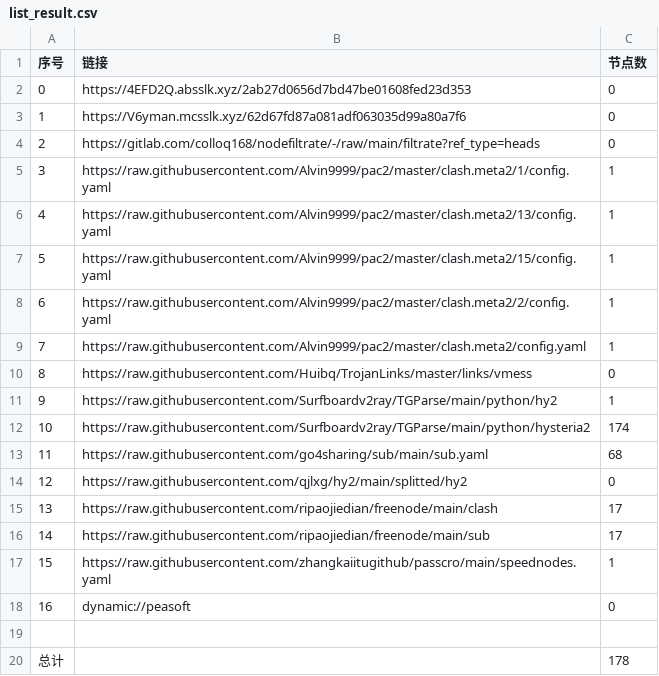
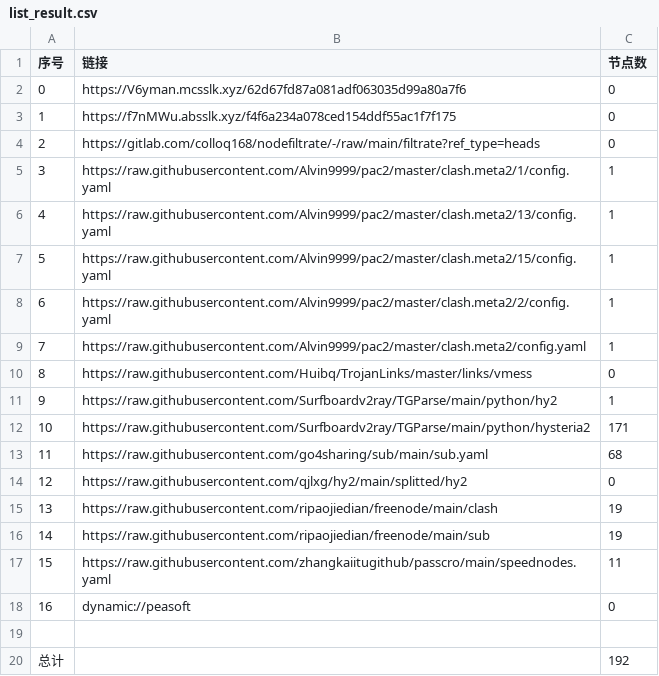
Before and after one commit to weg2025/AutoSearchPublicNodes, a CSV file: list_result.csv, drawn as a sheet.

```diff
--- a/list_result.csv
+++ b/list_result.csv
@@ -1,4 +1,4 @@
 序号,链接,节点数
-0,https://4EFD2Q.absslk.xyz/2ab27d0656d7bd47be01608fed23d353,0
-1,https://V6yman.mcsslk.xyz/62d67fd87a081adf063035d99a80a7f6,0
+0,https://V6yman.mcsslk.xyz/62d67fd87a081adf063035d99a80a7f6,0
+1,https://f7nMWu.absslk.xyz/f4f6a234a078ced154ddf55ac1f7f175,0
 2,https://gitlab.com/colloq168/nodefiltrate/-/raw/main/filtrate?ref_type=heads,0
@@ -11,10 +11,10 @@
 9,https://raw.githubusercontent.com/Surfboardv2ray/TGParse/main/python/hy2,1
-10,https://raw.githubusercontent.com/Surfboardv2ray/TGParse/main/python/hysteria2,174
+10,https://raw.githubusercontent.com/Surfboardv2ray/TGParse/main/python/hysteria2,171
 11,https://raw.githubusercontent.com/go4sharing/sub/main/sub.yaml,68
 12,https://raw.githubusercontent.com/qjlxg/hy2/main/splitted/hy2,0
-13,https://raw.githubusercontent.com/ripaojiedian/freenode/main/clash,17
-14,https://raw.githubusercontent.com/ripaojiedian/freenode/main/sub,17
-15,https://raw.githubusercontent.com/zhangkaiitugithub/passcro/main/speednodes.yaml,1
+13,https://raw.githubusercontent.com/ripaojiedian/freenode/main/clash,19
+14,https://raw.githubusercontent.com/ripaojiedian/freenode/main/sub,19
+15,https://raw.githubusercontent.com/zhangkaiitugithub/passcro/main/speednodes.yaml,11
 16,dynamic://peasoft,0
 
-总计,,178
+总计,,192
```
Also changed, not shown: 22 other files.
